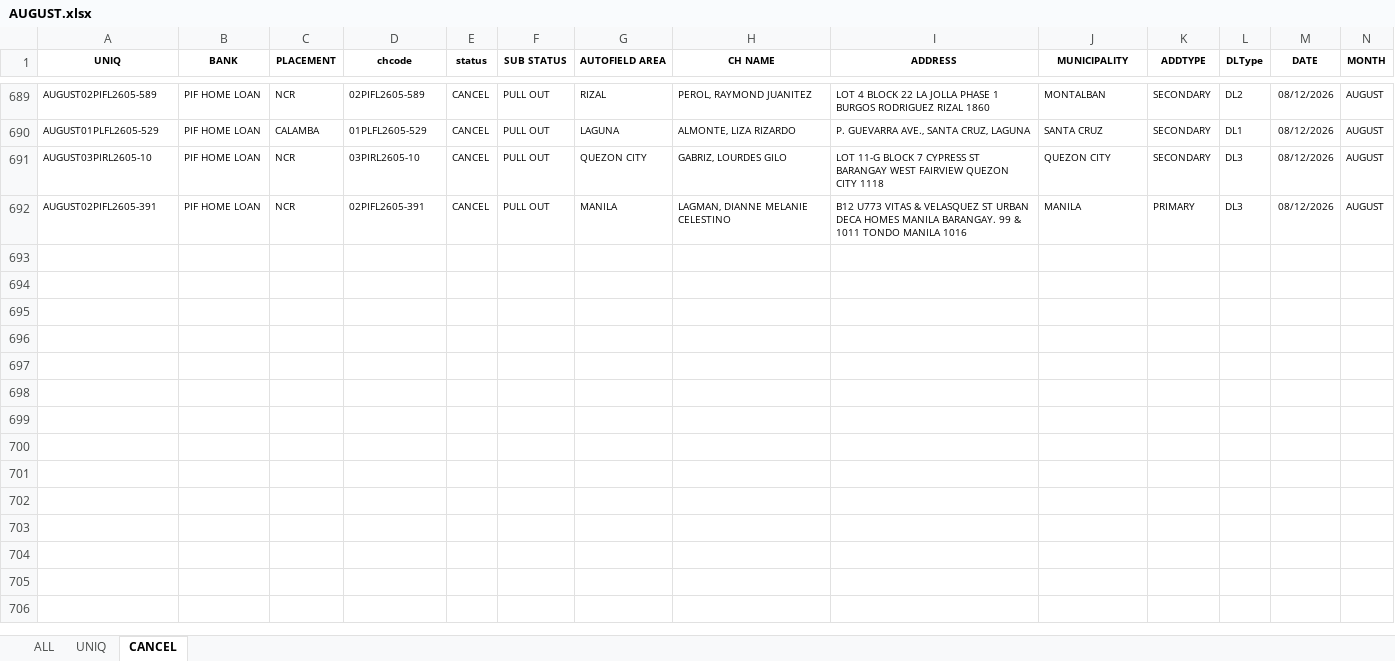
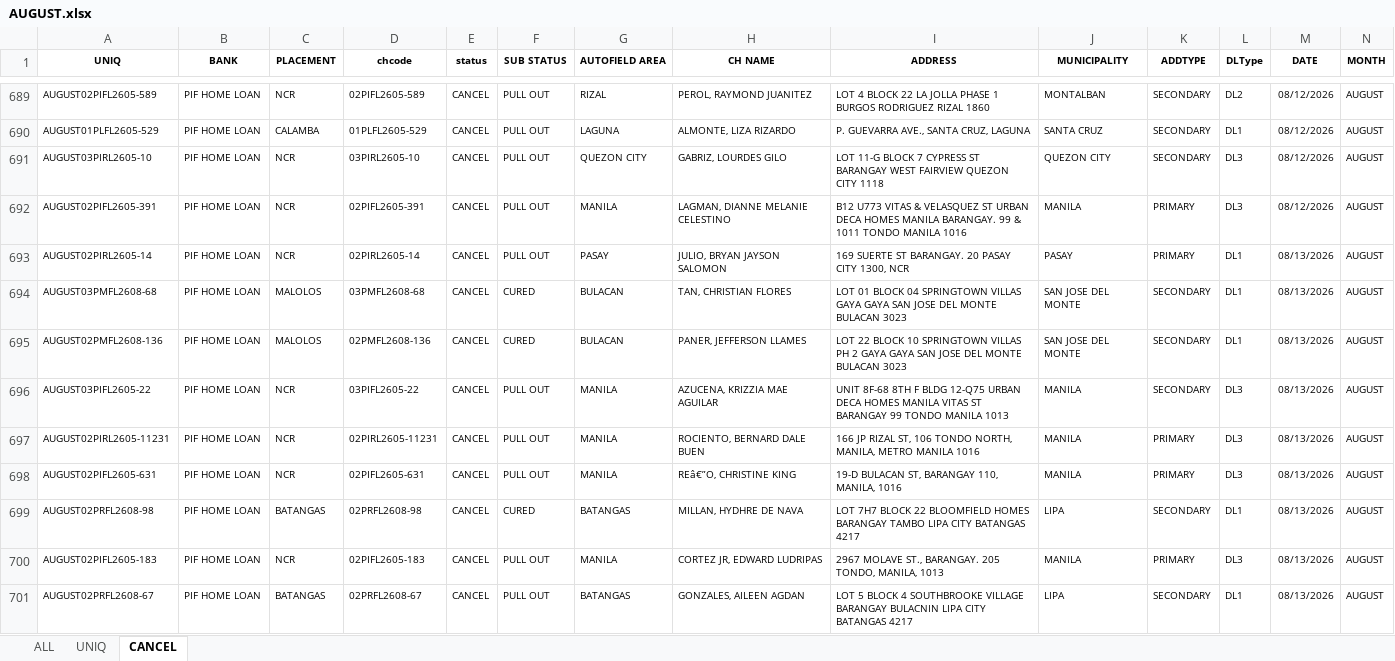
Before and after one commit to joremacerado1999-lgtm/PIF-PASSES, an Excel workbook: AUGUST.xlsx, sheet CANCEL, drawn as a sheet; only a part is shown, gaps mark what is left out; values as stored, in another font and other column widths than the file's, no borders; rows hold the shown columns only; the diff covers the shown part only; the diff names each change by its address in the sheet, - before the commit and + after, or states it on an @@ line.

```diff
--- a/AUGUST.xlsx (sheet CANCEL)
+++ b/AUGUST.xlsx (sheet CANCEL)
+row 693: AUGUST02PIRL2605-14 | PIF HOME LOAN | NCR | 02PIRL2605-14 | CANCEL | PULL OUT | PASAY | JULIO, BRYAN JAYSON SALOMON | 169 SUERTE ST BARANGAY. 20 PASAY CITY 1300, NCR | PASAY | PRIMARY | DL1 | 08/13/2026 | AUGUST
+row 694: AUGUST03PMFL2608-68 | PIF HOME LOAN | MALOLOS | 03PMFL2608-68 | CANCEL | CURED | BULACAN | TAN, CHRISTIAN FLORES | LOT 01 BLOCK 04 SPRINGTOWN VILLAS GAYA GAYA SAN JOSE DEL MONTE BULACAN 3023 | SAN JOSE DEL MONTE | SECONDARY | DL1 | 08/13/2026 | AUGUST
+row 695: AUGUST02PMFL2608-136 | PIF HOME LOAN | MALOLOS | 02PMFL2608-136 | CANCEL | CURED | BULACAN | PANER, JEFFERSON LLAMES | LOT 22 BLOCK 10 SPRINGTOWN VILLAS PH 2 GAYA GAYA SAN JOSE DEL MONTE BULACAN 3023 | SAN JOSE DEL MONTE | SECONDARY | DL1 | 08/13/2026 | AUGUST
+row 696: AUGUST03PIFL2605-22 | PIF HOME LOAN | NCR | 03PIFL2605-22 | CANCEL | PULL OUT | MANILA | AZUCENA, KRIZZIA MAE AGUILAR | UNIT 8F-68 8TH F BLDG 12-Q75 URBAN DECA HOMES MANILA VITAS ST BARANGAY 99 TONDO MANILA 1013 | MANILA | SECONDARY | DL3 | 08/13/2026 | AUGUST
+row 697: AUGUST02PIRL2605-11231 | PIF HOME LOAN | NCR | 02PIRL2605-11231 | CANCEL | PULL OUT | MANILA | ROCIENTO, BERNARD DALE BUEN | 166 JP RIZAL ST, 106 TONDO NORTH, MANILA, METRO MANILA 1016 | MANILA | PRIMARY | DL3 | 08/13/2026 | AUGUST
+row 698: AUGUST02PIFL2605-631 | PIF HOME LOAN | NCR | 02PIFL2605-631 | CANCEL | PULL OUT | MANILA | REâ€”O, CHRISTINE KING | 19-D BULACAN ST, BARANGAY 110, MANILA, 1016 | MANILA | PRIMARY | DL3 | 08/13/2026 | AUGUST
+row 699: AUGUST02PRFL2608-98 | PIF HOME LOAN | BATANGAS | 02PRFL2608-98 | CANCEL | CURED | BATANGAS | MILLAN, HYDHRE DE NAVA | LOT 7H7 BLOCK 22 BLOOMFIELD HOMES BARANGAY TAMBO LIPA CITY BATANGAS 4217 | LIPA | SECONDARY | DL1 | 08/13/2026 | AUGUST
+row 700: AUGUST02PIFL2605-183 | PIF HOME LOAN | NCR | 02PIFL2605-183 | CANCEL | PULL OUT | MANILA | CORTEZ JR, EDWARD LUDRIPAS | 2967 MOLAVE ST., BARANGAY. 205 TONDO, MANILA, 1013 | MANILA | PRIMARY | DL3 | 08/13/2026 | AUGUST
+row 701: AUGUST02PRFL2608-67 | PIF HOME LOAN | BATANGAS | 02PRFL2608-67 | CANCEL | PULL OUT | BATANGAS | GONZALES, AILEEN AGDAN | LOT 5 BLOCK 4 SOUTHBROOKE VILLAGE BARANGAY BULACNIN LIPA CITY BATANGAS 4217 | LIPA | SECONDARY | DL1 | 08/13/2026 | AUGUST
```
Also changed, not shown: 93 added rows elsewhere in this sheet, sheet ALL, sheet UNIQ.
